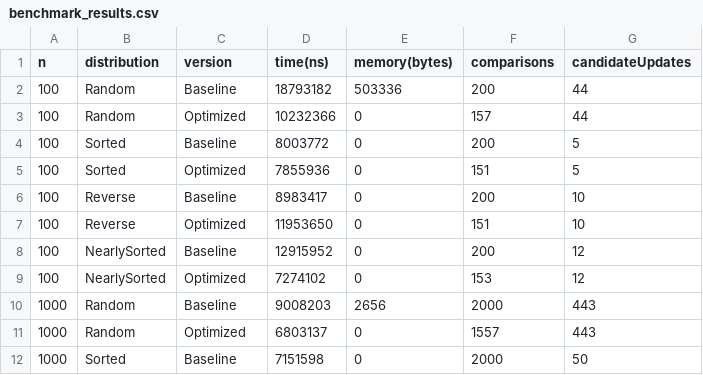
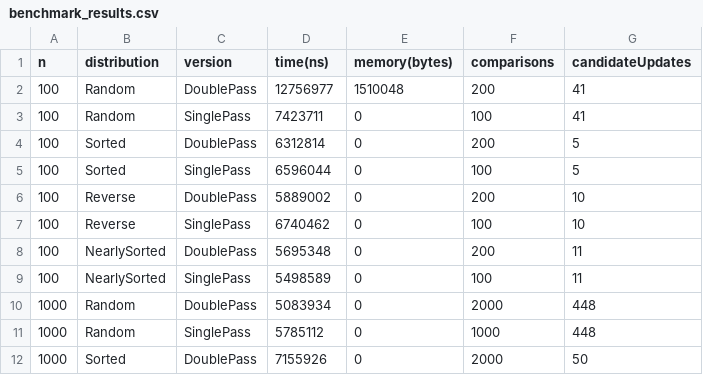
Before and after one commit to Mansurrv/assingment2-BoyerMooreMajorityVote, a CSV file: benchmark_results.csv, drawn as a sheet; only a part is shown; the diff covers the shown part only.

```diff
--- a/benchmark_results.csv
+++ b/benchmark_results.csv
@@ -1,12 +1,12 @@
 n,distribution,version,time(ns),memory(bytes),comparisons,candidateUpdates
-100,Random,Baseline,18793182,503336,200,44
-100,Random,Optimized,10232366,0,157,44
-100,Sorted,Baseline,8003772,0,200,5
-100,Sorted,Optimized,7855936,0,151,5
-100,Reverse,Baseline,8983417,0,200,10
-100,Reverse,Optimized,11953650,0,151,10
-100,NearlySorted,Baseline,12915952,0,200,12
-100,NearlySorted,Optimized,7274102,0,153,12
-1000,Random,Baseline,9008203,2656,2000,443
-1000,Random,Optimized,6803137,0,1557,443
-1000,Sorted,Baseline,7151598,0,2000,50
+100,Random,DoublePass,12756977,1510048,200,41
+100,Random,SinglePass,7423711,0,100,41
+100,Sorted,DoublePass,6312814,0,200,5
+100,Sorted,SinglePass,6596044,0,100,5
+100,Reverse,DoublePass,5889002,0,200,10
+100,Reverse,SinglePass,6740462,0,100,10
+100,NearlySorted,DoublePass,5695348,0,200,11
+100,NearlySorted,SinglePass,5498589,0,100,11
+1000,Random,DoublePass,5083934,0,2000,448
+1000,Random,SinglePass,5785112,0,1000,448
+1000,Sorted,DoublePass,7155926,0,2000,50
```
Also changed, not shown: 5 added rows, 5 removed rows and 58 edited cells elsewhere in this file, 1 other file.
